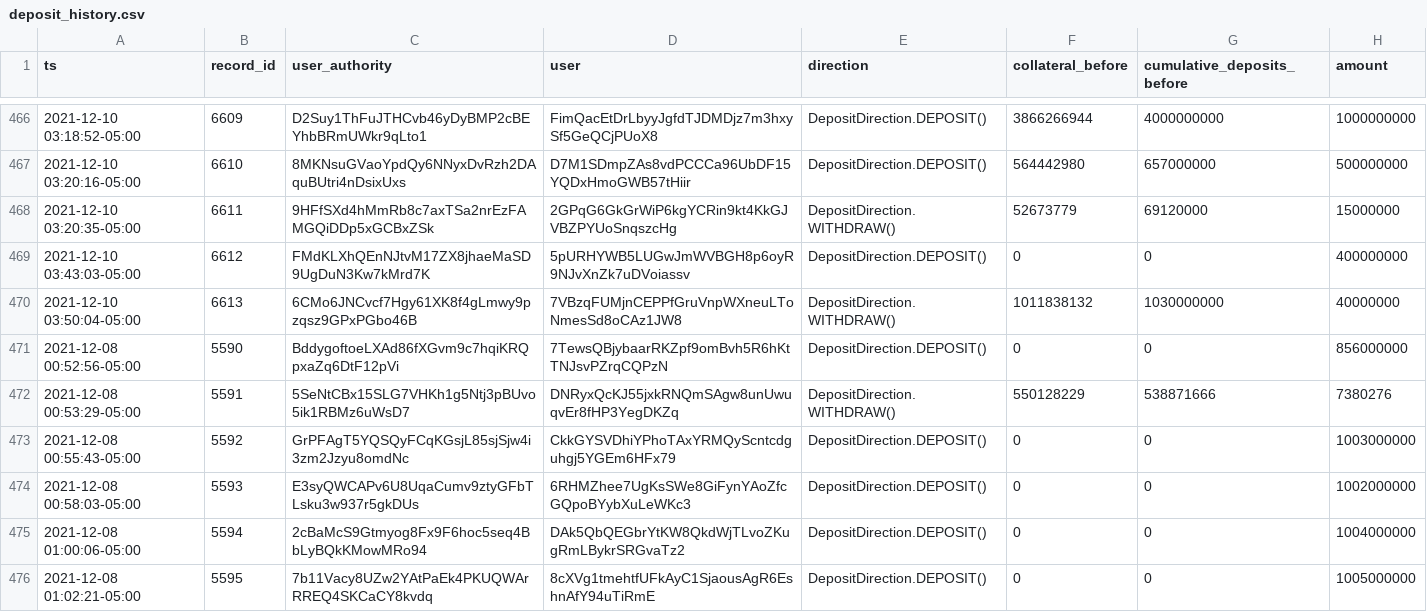
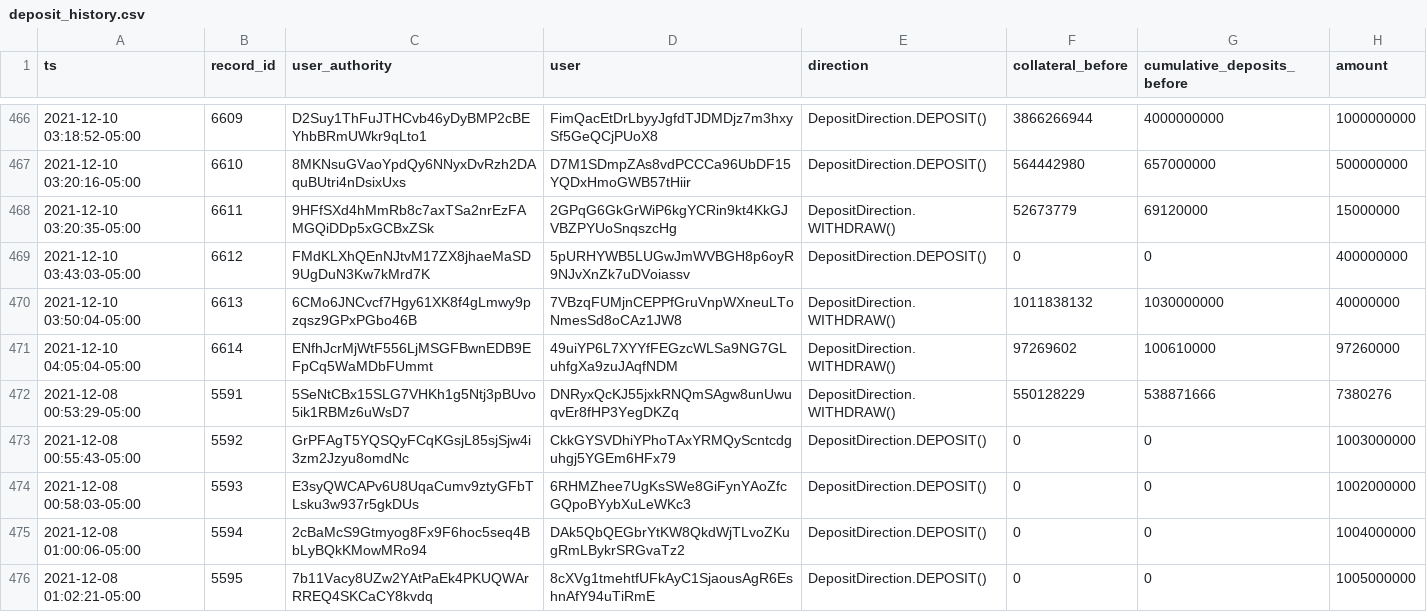
Before and after one commit to 0xbigz/drift-flat-data, a CSV file: data/deposit_history.csv, drawn as a sheet; only a part is shown, gaps mark what is left out; removed rows and columns are numbered as before the commit, all else as after; the diff names each change by its address in the sheet, - before the commit and + after, or states it on an @@ line.

```diff
--- a/data/deposit_history.csv
+++ b/data/deposit_history.csv
-row 471: 2021-12-08 00:52:56-05:00 | 5590 | BddygoftoeLXAd86fXGvm9c7hqiKRQpxaZq6DtF12pVi | 7TewsQBjybaarRKZpf9omBvh5R6hKtTNJsvPZrqCQPzN | DepositDirection.DEPOSIT() | 0 | 0 | 856000000
+row 471: 2021-12-10 04:05:04-05:00 | 6614 | ENfhJcrMjWtF556LjMSGFBwnEDB9EFpCq5WaMDbFUmmt | 49uiYP6L7XYYfFEGzcWLSa9NG7GLuhfgXa9zuJAqfNDM | DepositDirection.WITHDRAW() | 97269602 | 100610000 | 97260000
```
Also changed, not shown: data/fundingPayment_history.csv, data/fundingRate_history.csv, 5 other files.
